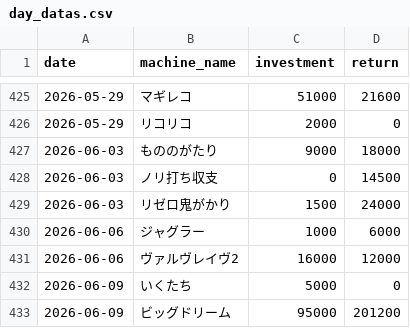
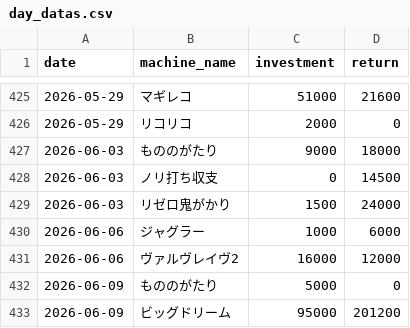
Before and after one commit to stars-stars/pachinko, a CSV file: data/day_datas.csv, drawn as a sheet; only a part is shown, gaps mark what is left out.

Commit message:
Update entry for June 9 in day_datas.csv

```diff
--- a/data/day_datas.csv
+++ b/data/day_datas.csv
@@ -431,3 +431,3 @@ date,machine_name,investment,return
 2026-06-06,ヴァルヴレイヴ2,16000,12000
-2026-06-09,いくたち,5000,0
+2026-06-09,もののがたり,5000,0
 2026-06-09,ビッグドリーム,95000,201200
```
